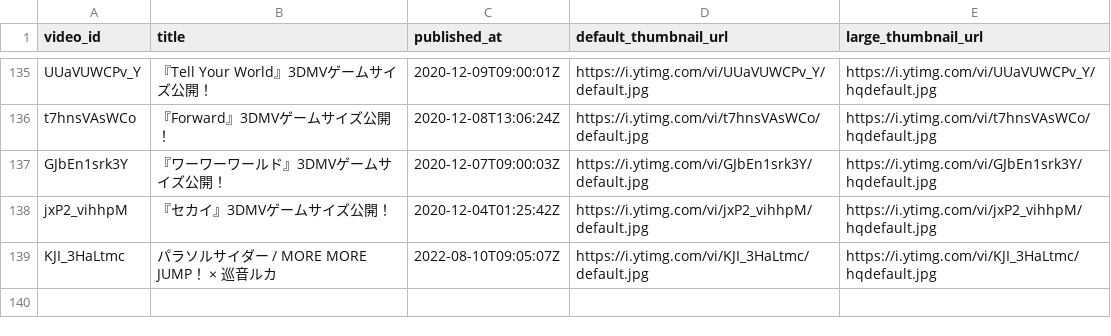
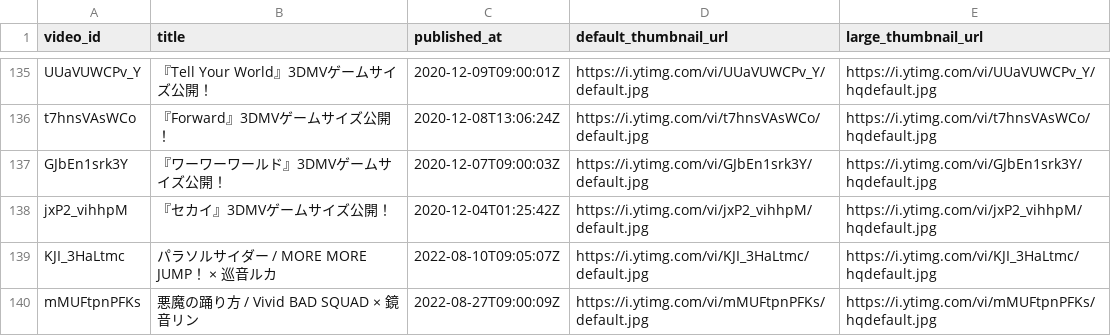
Before and after one commit to n1sym/pjsekai-song-daily-views, a CSV file: data/videolist.csv, drawn as a sheet; only a part is shown, gaps mark what is left out; the diff names each change by its address in the sheet, - before the commit and + after, or states it on an @@ line.

```diff
--- a/data/videolist.csv
+++ b/data/videolist.csv
+row 140: mMUFtpnPFKs | 悪魔の踊り方 / Vivid BAD SQUAD × 鏡音リン | 2022-08-27T09:00:09Z | https://i.ytimg.com/vi/mMUFtpnPFKs/default.jpg | https://i.ytimg.com/vi/mMUFtpnPFKs/hqdefault.jpg
```
Also changed, not shown: 3 other files.
